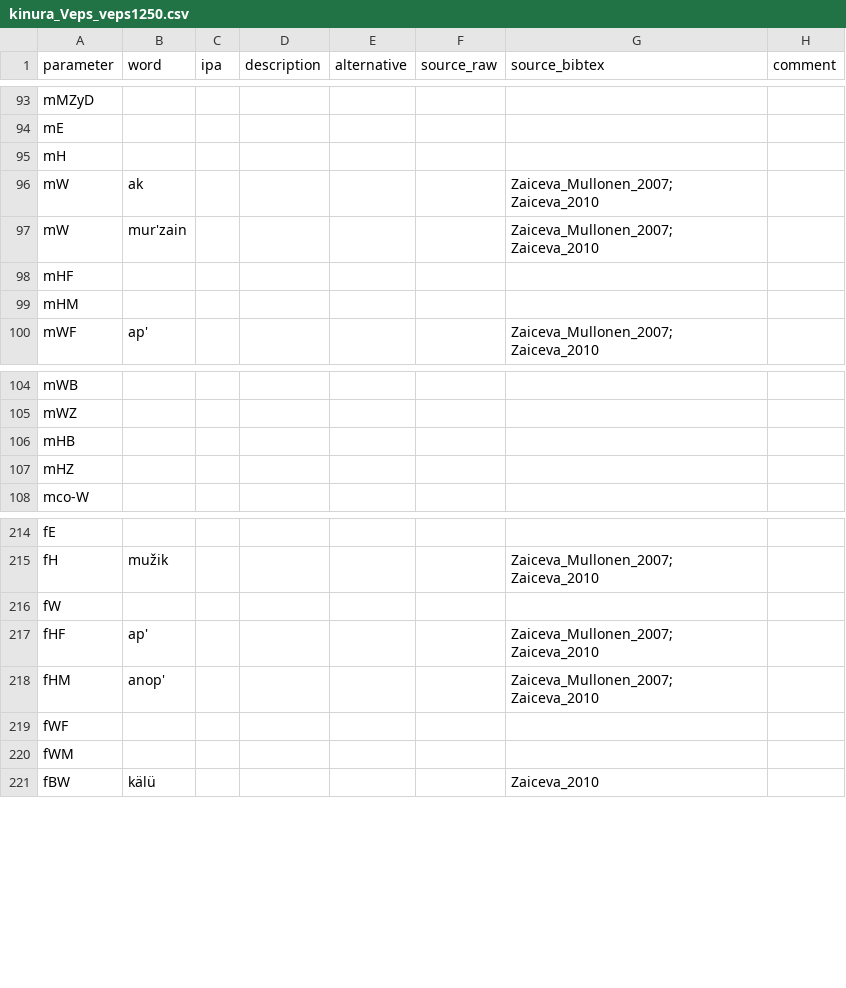
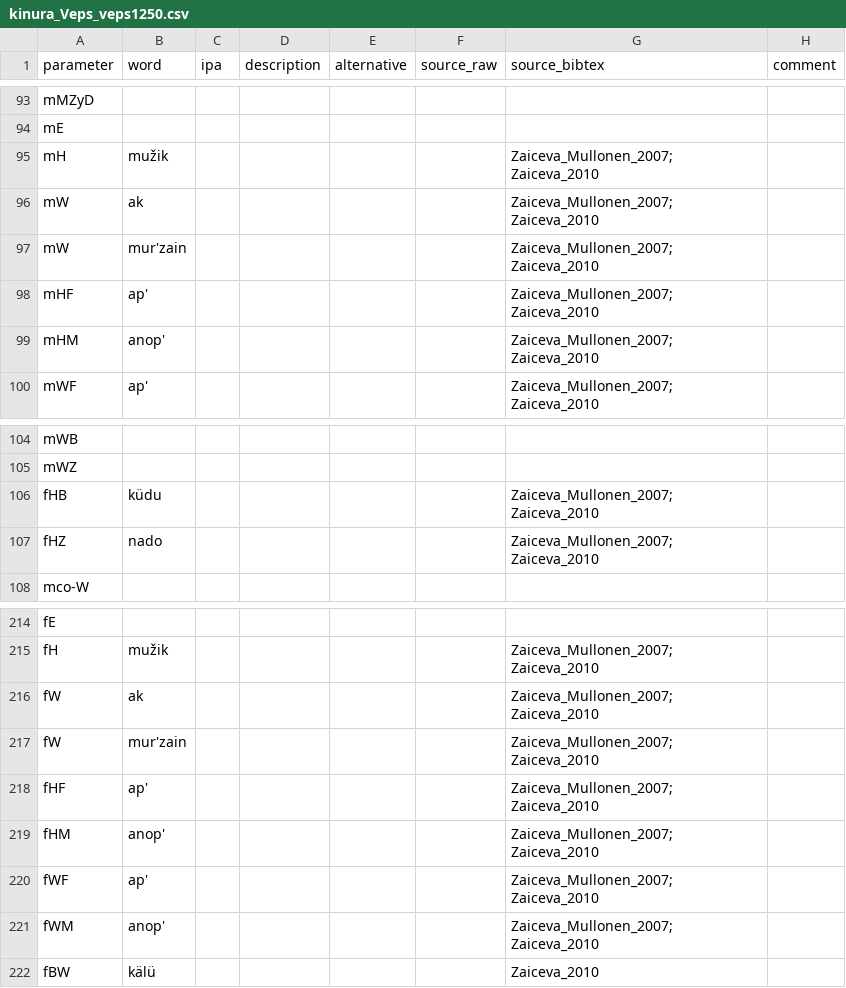
Before and after one commit to kinbank/kinura, a CSV file: kinbank/raw/Uralic/kinura_Veps_veps1250.csv, drawn as a sheet; only a part is shown, gaps mark what is left out.

Commit message:
Update kinura_Veps_veps1250.csv

```diff
--- a/kinbank/raw/Uralic/kinura_Veps_veps1250.csv
+++ b/kinbank/raw/Uralic/kinura_Veps_veps1250.csv
@@ -94,7 +94,7 @@ mMZyD,,,,,,,
 mE,,,,,,,
-mH,,,,,,,
+mH,mužik,,,,,Zaiceva_Mullonen_2007; Zaiceva_2010,
 mW,ak,,,,,Zaiceva_Mullonen_2007; Zaiceva_2010,
 mW,mur'zain,,,,,Zaiceva_Mullonen_2007; Zaiceva_2010,
-mHF,,,,,,,
-mHM,,,,,,,
+mHF,ap',,,,,Zaiceva_Mullonen_2007; Zaiceva_2010,
+mHM,anop',,,,,Zaiceva_Mullonen_2007; Zaiceva_2010,
 mWF,ap',,,,,Zaiceva_Mullonen_2007; Zaiceva_2010,
@@ -105,4 +105,4 @@ mWB,,,,,,,
 mWZ,,,,,,,
-mHB,,,,,,,
-mHZ,,,,,,,
+fHB,küdu,,,,,Zaiceva_Mullonen_2007; Zaiceva_2010,
+fHZ,nado,,,,,Zaiceva_Mullonen_2007; Zaiceva_2010,
 mco-W,,,,,,,
@@ -215,7 +215,8 @@ fE,,,,,,,
 fH,mužik,,,,,Zaiceva_Mullonen_2007; Zaiceva_2010,
-fW,,,,,,,
+fW,ak,,,,,Zaiceva_Mullonen_2007; Zaiceva_2010,
+fW,mur'zain,,,,,Zaiceva_Mullonen_2007; Zaiceva_2010,
 fHF,ap',,,,,Zaiceva_Mullonen_2007; Zaiceva_2010,
 fHM,anop',,,,,Zaiceva_Mullonen_2007; Zaiceva_2010,
-fWF,,,,,,,
-fWM,,,,,,,
+fWF,ap',,,,,Zaiceva_Mullonen_2007; Zaiceva_2010,
+fWM,anop',,,,,Zaiceva_Mullonen_2007; Zaiceva_2010,
 fBW,kälü,,,,,Zaiceva_2010,
```
